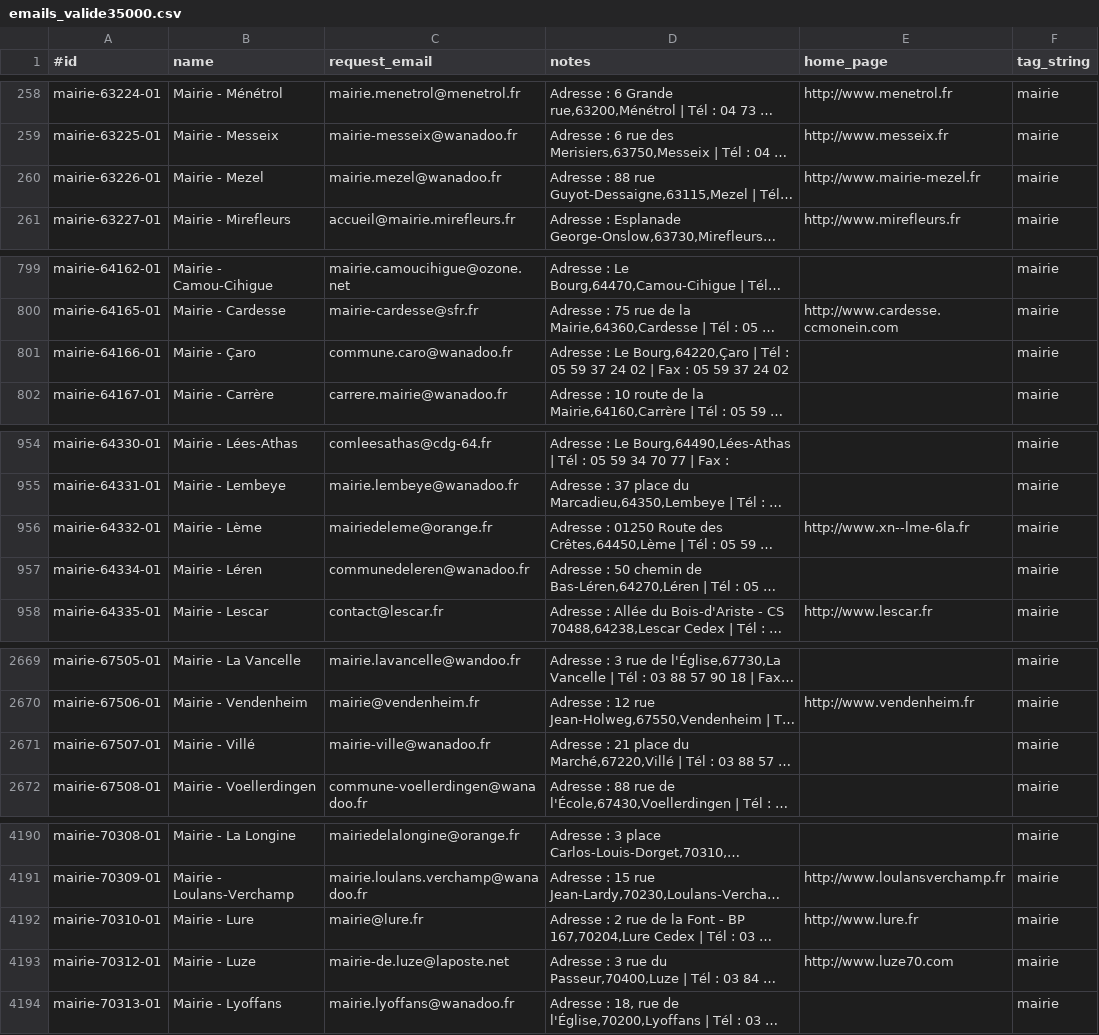
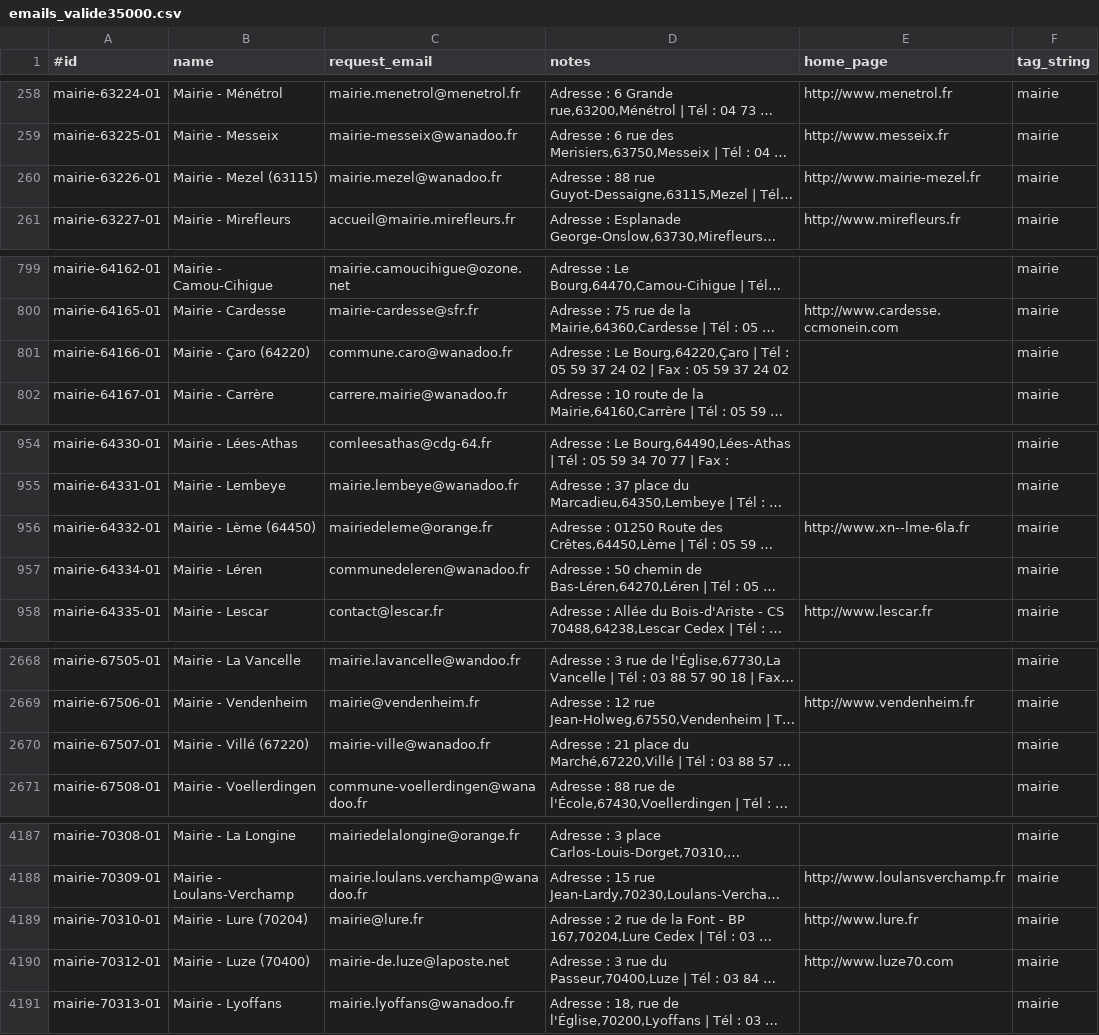
Before and after one commit to okfnfr/dada-france-authorities, a CSV file: emails_valide35000.csv, drawn as a sheet; only a part is shown, gaps mark what is left out; long unchanged cells end in …; addresses are those after the commit; the diff covers the shown part only; the diff names each change by its address in the sheet, - before the commit and + after, or states it on an @@ line.

```diff
--- a/emails_valide35000.csv
+++ b/emails_valide35000.csv
-B260 (name): Mairie - Mezel
+B260 (name): Mairie - Mezel (63115)
-B801 (name): Mairie - Çaro
+B801 (name): Mairie - Çaro (64220)
-B956 (name): Mairie - Lème
+B956 (name): Mairie - Lème (64450)
-B2670 (name): Mairie - Villé
+B2670 (name): Mairie - Villé (67220)
-B4189 (name): Mairie - Lure
+B4189 (name): Mairie - Lure (70204)
-B4190 (name): Mairie - Luze
+B4190 (name): Mairie - Luze (70400)
```
Also changed, not shown: 3 removed rows and 5 edited cells elsewhere in this file, emails_valide10000.csv, emails_valide15000.csv, 5 other files.
